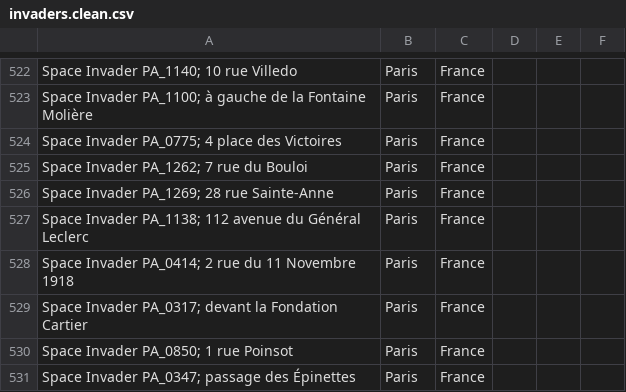
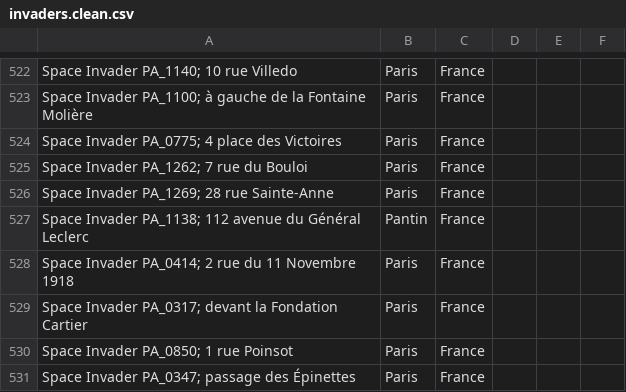
Before and after one commit to FleurLec/Invaders, a CSV file: data/invaders.clean.csv, drawn as a sheet; only a part is shown, gaps mark what is left out.

```diff
--- a/data/invaders.clean.csv
+++ b/data/invaders.clean.csv
@@ -526,3 +526,3 @@ Space Invader PA_1262; 7 rue du Bouloi, Paris, France
 Space Invader PA_1269; 28 rue Sainte-Anne, Paris, France
-Space Invader PA_1138; 112 avenue du Général Leclerc, Paris, France
+Space Invader PA_1138; 112 avenue du Général Leclerc, Pantin, France
 Space Invader PA_0414; 2 rue du 11 Novembre 1918, Paris, France
```
Also changed, not shown: data/flash_invaders.csv, data/invader.add.clean.csv, 9 other files.
